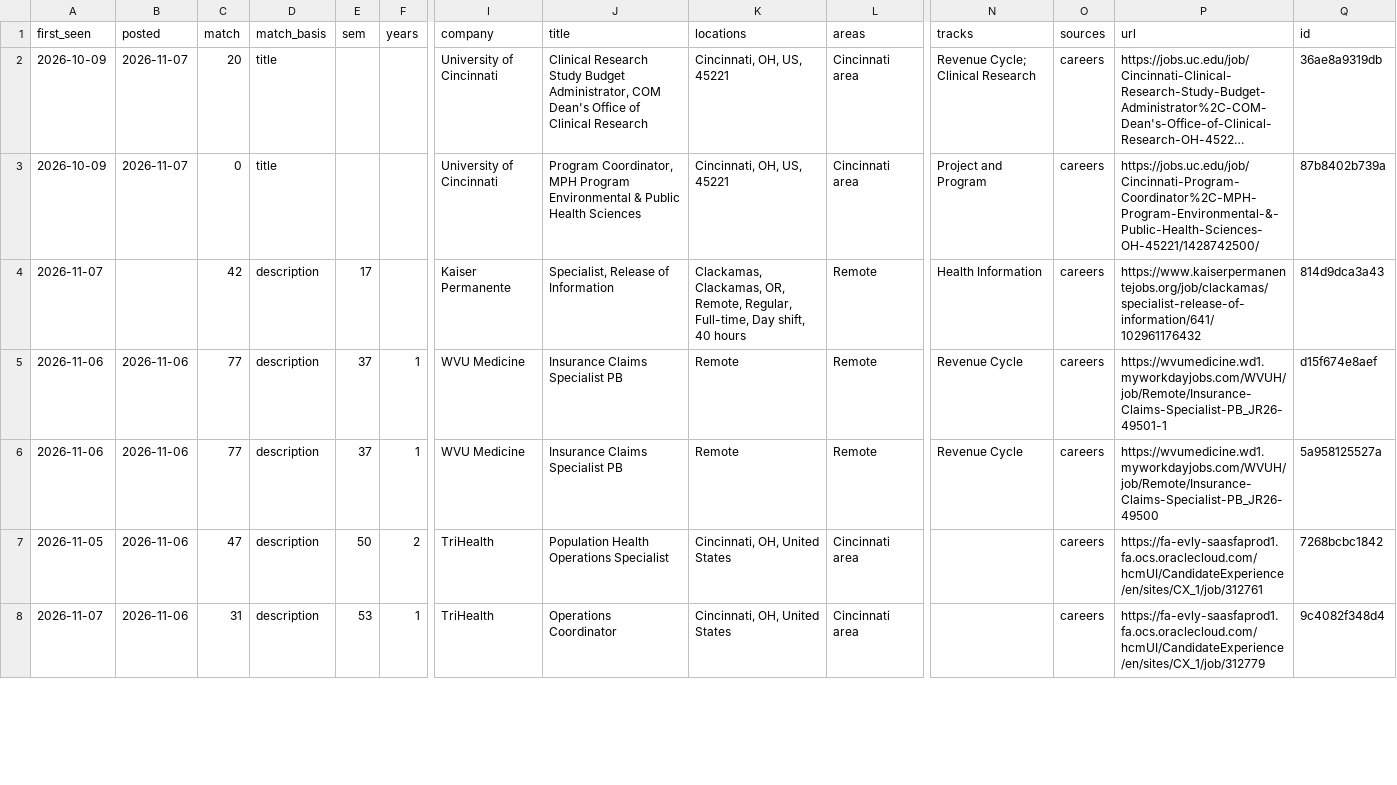
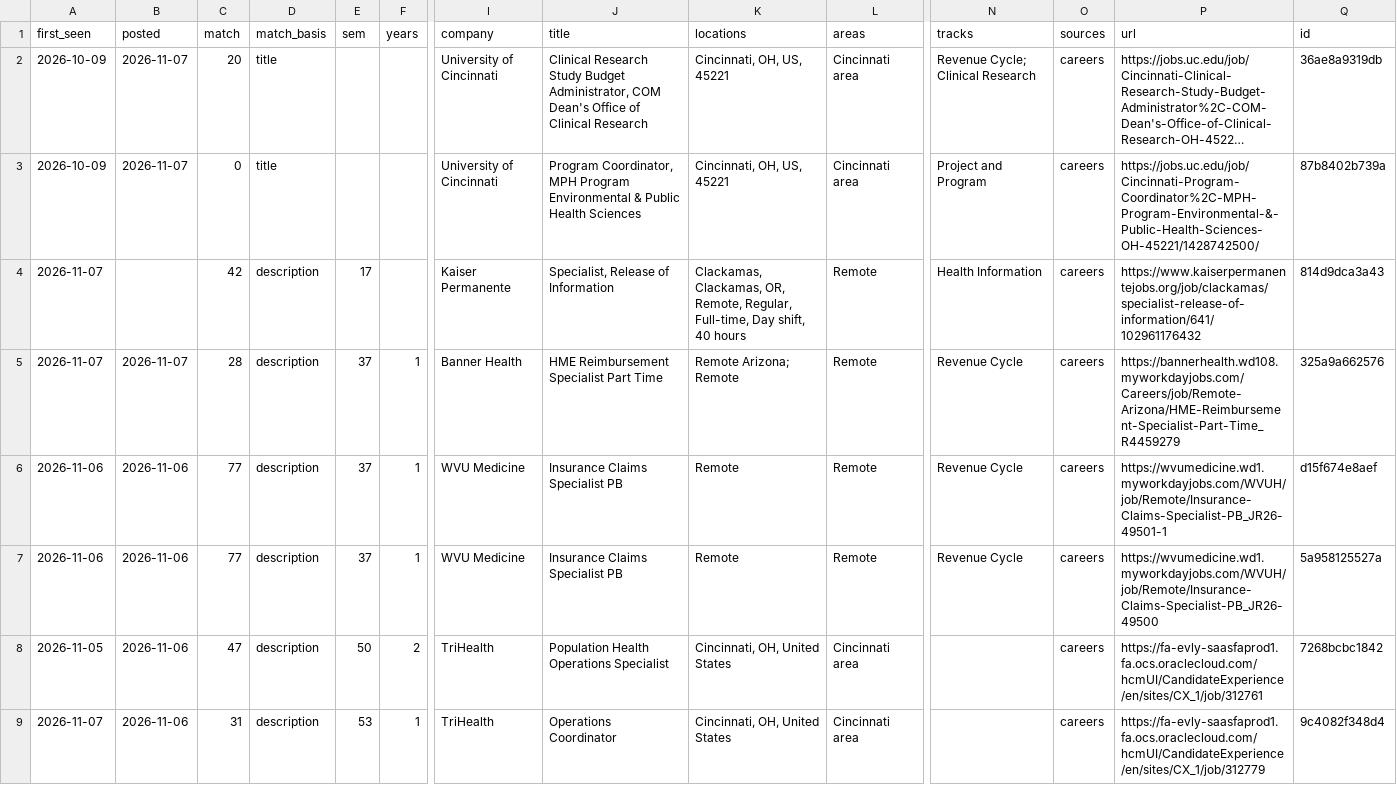
Before and after one commit to Neal-dandrea/health-information-jobs, a CSV file: docs/listings.csv, drawn as a sheet; only a part is shown, gaps mark what is left out; long unchanged cells end in …; rows hold the shown columns only; the diff covers the shown part only; the diff names each change by its address in the sheet, - before the commit and + after, or states it on an @@ line.

```diff
--- a/docs/listings.csv
+++ b/docs/listings.csv
+row 5: 2026-11-07 | 2026-11-07 | 28 | description | 37 | 1 | Banner Health | HME Reimbursement Specialist Part Time | Remote Arizona; Remote | Remote | Revenue Cycle | careers | https://bannerhealth.wd108.myworkdayjobs.com/Careers/job/Remote-Arizona/HME-Reimbursement-Specialist-Part-Time_R4459279 | 325a9a662576
```
Also changed, not shown: 1 removed row and 11 edited cells elsewhere in this file, 8 other files.
